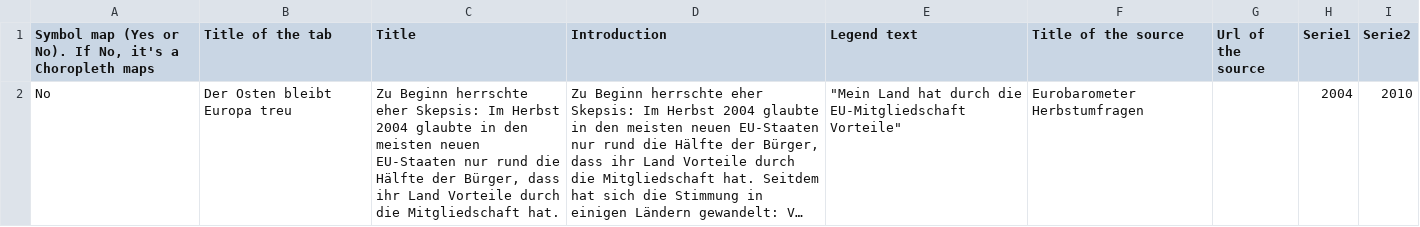
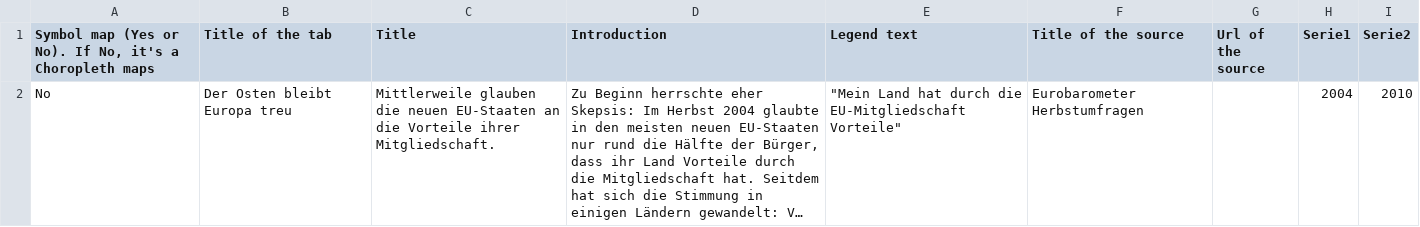
Before and after one commit to jplusplus/nost-10years, a CSV file: static/projects/n-ost_Project_1_Infos.csv, drawn as a sheet; long unchanged cells end in …; the diff names each change by its address in the sheet, - before the commit and + after, or states it on an @@ line.

Commit message:
new data

```diff
--- a/static/projects/n-ost_Project_1_Infos.csv
+++ b/static/projects/n-ost_Project_1_Infos.csv
-C2 (Title): Zu Beginn herrschte eher Skepsis: Im Herbst 2004 glaubte in den meisten neuen EU-Staaten nur rund die Hälfte der Bürger, dass ihr Land Vorteile durch die Mitgliedschaft hat.
+C2 (Title): Mittlerweile glauben die neuen EU-Staaten an die Vorteile ihrer Mitgliedschaft.
```
Also changed, not shown: static/projects/n-ost_Project_2_Infos.csv, static/projects/n-ost_Project_3_Infos.csv, 12 other files.
